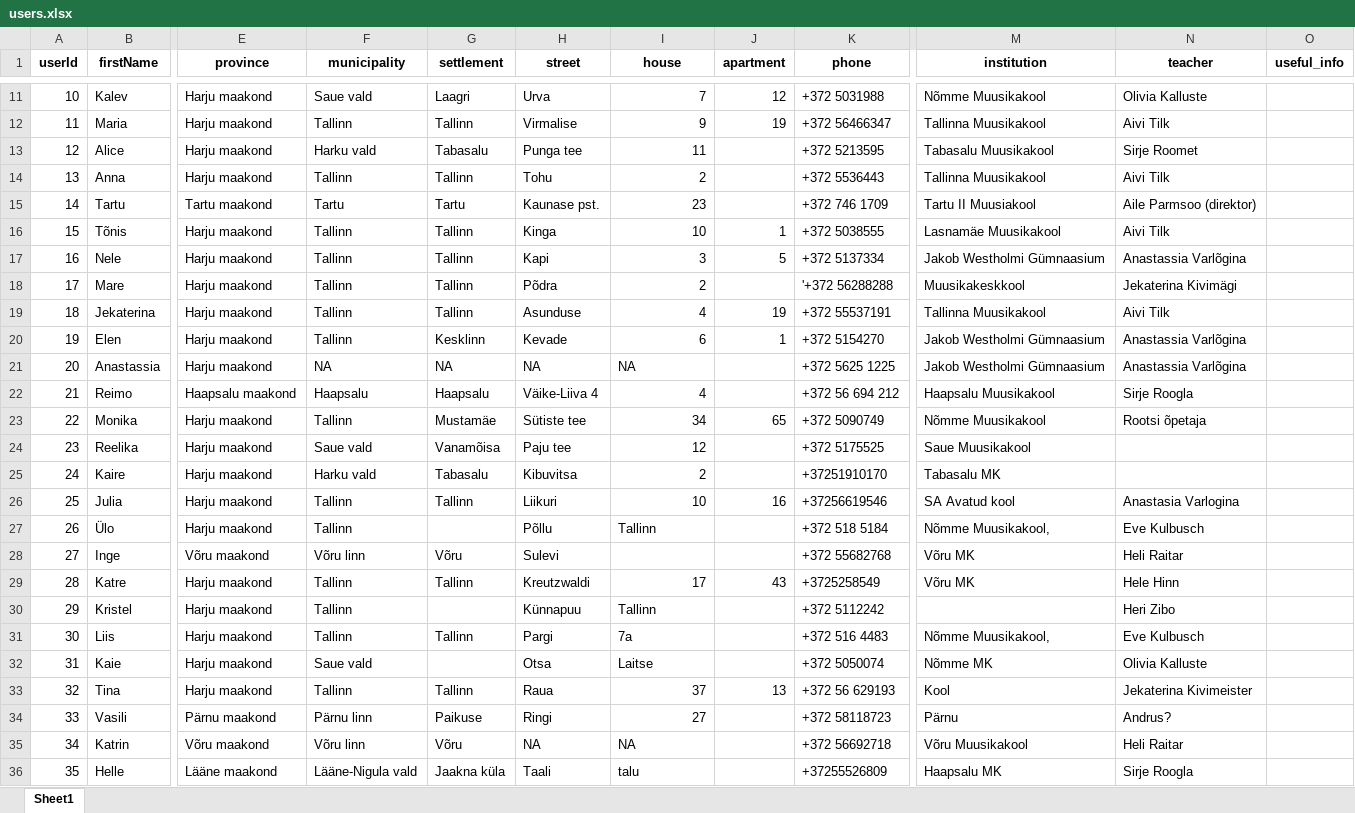
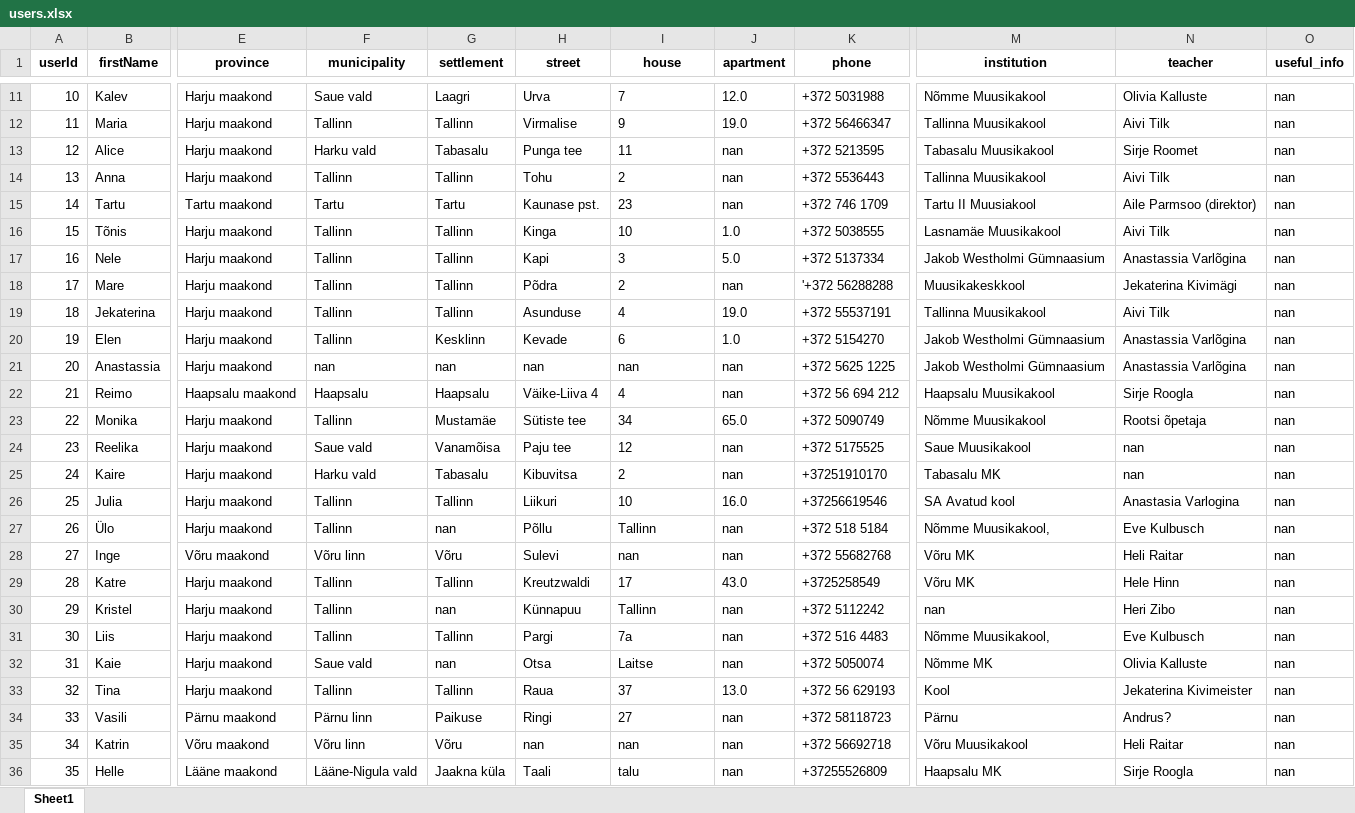
Before and after one commit to allanjakobi/project, an Excel workbook: accordion-rental/backend/users.xlsx, sheet Sheet1, drawn as a sheet; only a part is shown, gaps mark what is left out; values as stored, in another font and other column widths than the file's, no borders; the diff covers the shown part only; the diff names each change by its address in the sheet, - before the commit and + after, or states it on an @@ line.

```diff
--- a/accordion-rental/backend/users.xlsx (sheet Sheet1)
+++ b/accordion-rental/backend/users.xlsx (sheet Sheet1)
-I11:I20 alignment: right
+I11:I20 alignment: left
-J11 (apartment): 12
+J11 (apartment): 12.0
-O11:O36 (useful_info): (empty)
+O11:O36 (useful_info): nan
-J12 (apartment): 19
+J12 (apartment): 19.0
-J13:J15 (apartment): (empty)
+J13:J15 (apartment): nan
-J16 (apartment): 1
+J16 (apartment): 1.0
-J17 (apartment): 5
+J17 (apartment): 5.0
-J18 (apartment): (empty)
+J18 (apartment): nan
-J19 (apartment): 19
+J19 (apartment): 19.0
-J20 (apartment): 1
+J20 (apartment): 1.0
-F21 (municipality): NA
+F21 (municipality): nan
-G21 (settlement): NA
+G21 (settlement): nan
-H21 (street): NA
+H21 (street): nan
-I21 (house): NA
+I21 (house): nan
-J21:J22 (apartment): (empty)
+J21:J22 (apartment): nan
-I22:I26 alignment: right
+I22:I26 alignment: left
-J23 (apartment): 65
+J23 (apartment): 65.0
-J24:J25 (apartment): (empty)
+J24:J25 (apartment): nan
-N24:N25 (teacher): (empty)
+N24:N25 (teacher): nan
-J26 (apartment): 16
+J26 (apartment): 16.0
-G27 (settlement): (empty)
+G27 (settlement): nan
-J27:J28 (apartment): (empty)
+J27:J28 (apartment): nan
-I28 (house): (empty)
+I28 (house): nan
-I29 alignment: right
+I29 alignment: left
-J29 (apartment): 43
+J29 (apartment): 43.0
-G30 (settlement): (empty)
+G30 (settlement): nan
-J30:J32 (apartment): (empty)
+J30:J32 (apartment): nan
-M30 (institution): (empty)
+M30 (institution): nan
-G32 (settlement): (empty)
+G32 (settlement): nan
-I33:I34 alignment: right
+I33:I34 alignment: left
-J33 (apartment): 13
+J33 (apartment): 13.0
-J34:J36 (apartment): (empty)
+J34:J36 (apartment): nan
-H35 (street): NA
+H35 (street): nan
-I35 (house): NA
+I35 (house): nan
```
Also changed, not shown: 132 edited cells and cell formats elsewhere in this sheet, 4 other files.
